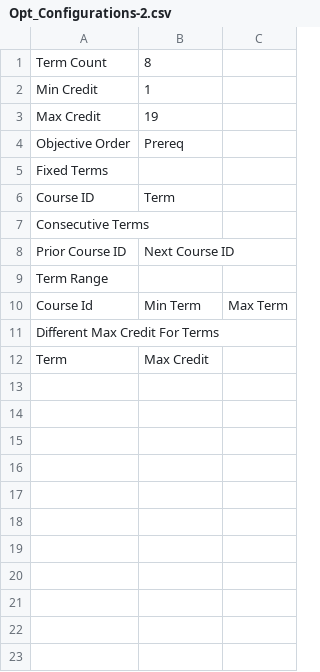
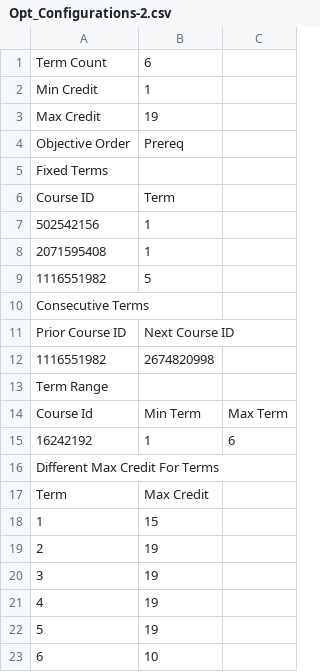
Before and after one commit to CurricularAnalytics/CurricularAnalytics.jl, a CSV file: examples/Notebooks/Opt_Configurations-2.csv, drawn as a sheet.

Commit message:
revert opt2

```diff
--- a/examples/Notebooks/Opt_Configurations-2.csv
+++ b/examples/Notebooks/Opt_Configurations-2.csv
@@ -1,2 +1,2 @@
-Term Count,8,
+Term Count,6,
 Min Credit,1,
@@ -6,7 +6,18 @@ Fixed Terms,,
 Course ID,Term,
+502542156,1,
+2071595408,1,
+1116551982,5,
 Consecutive Terms,,
 Prior Course ID,Next Course ID,
+1116551982,2674820998,
 Term Range,,
 Course Id,Min Term,Max Term
+16242192,1,6
 Different Max Credit For Terms,,
 Term,Max Credit,
+1,15,
+2,19,
+3,19,
+4,19,
+5,19,
+6,10,
```
